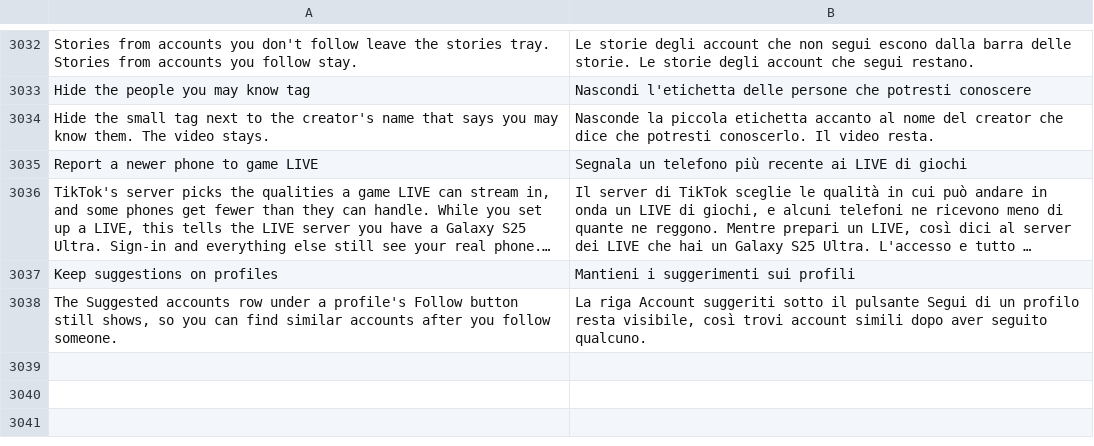
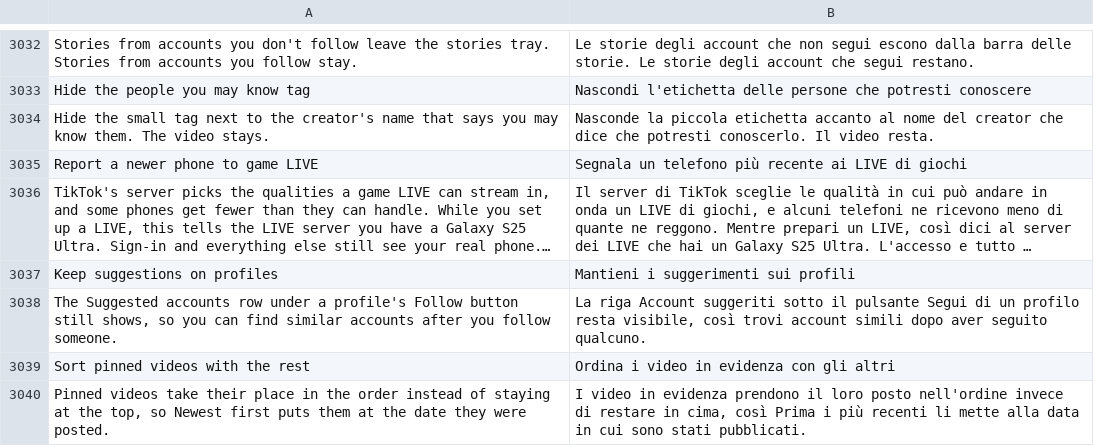
Before and after one commit to SysAdminDoc/HushFeed, a TSV file: extensions/tiktok/src/main/l10n/it.tsv, drawn as a sheet; only a part is shown, gaps mark what is left out; long unchanged cells end in …; the diff names each change by its address in the sheet, - before the commit and + after, or states it on an @@ line.

```diff
--- a/extensions/tiktok/src/main/l10n/it.tsv
+++ b/extensions/tiktok/src/main/l10n/it.tsv
+row 3039: Sort pinned videos with the rest | Ordina i video in evidenza con gli altri
+row 3040: Pinned videos take their place in the order instead of staying at the top, so Newest first puts them at the date they were posted. | I video in evidenza prendono il loro posto nell'ordine invece di restare in cima, così Prima i più recenti li mette alla data in cui sono stati pubblicati.
```
Also changed, not shown: extensions/tiktok/src/main/l10n/ar.tsv, extensions/tiktok/src/main/l10n/az.tsv, 27 other files.
